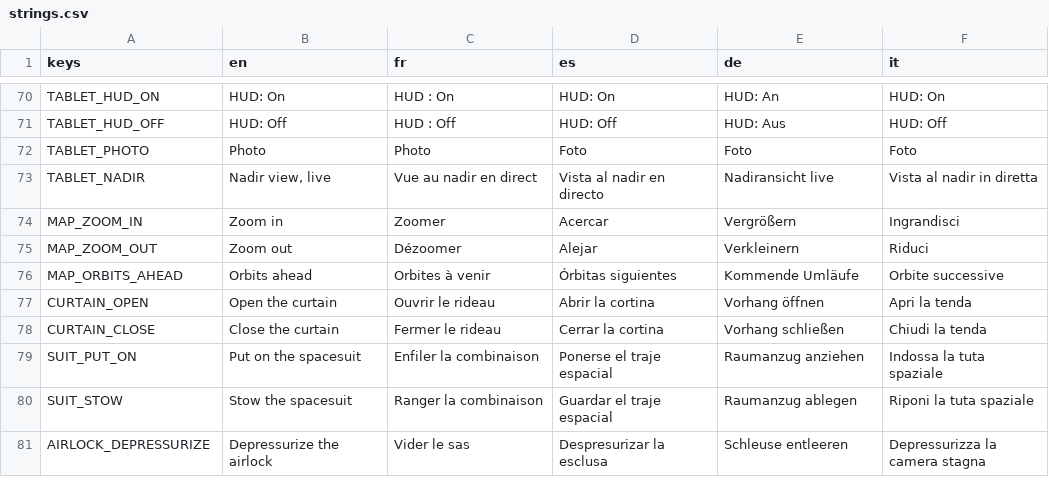
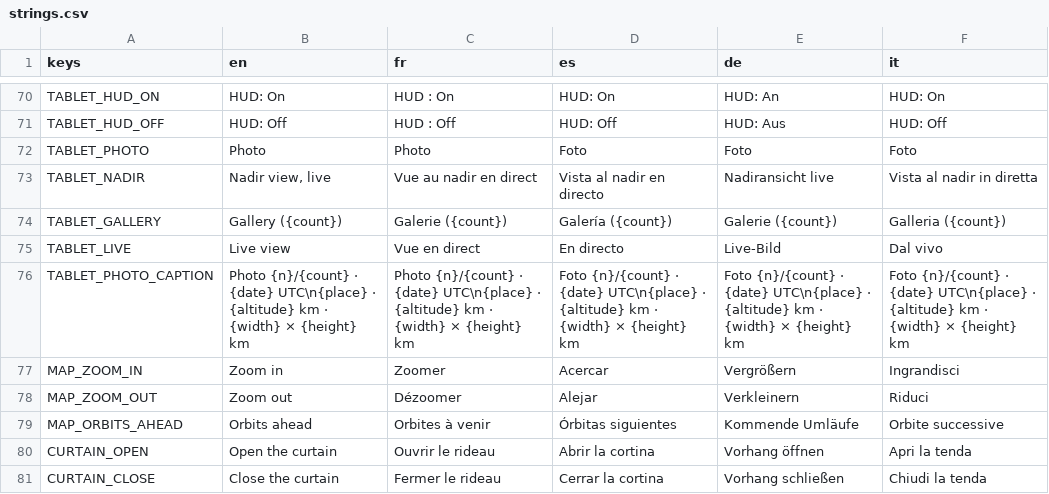
Before and after one commit to karkov2002/starnuke, a CSV file: locale/strings.csv, drawn as a sheet; only a part is shown, gaps mark what is left out; the shorter side is filled out with more unchanged rows; the diff names each change by its address in the sheet, - before the commit and + after, or states it on an @@ line.

```diff
--- a/locale/strings.csv
+++ b/locale/strings.csv
+row 74: TABLET_GALLERY | Gallery ({count}) | Galerie ({count}) | Galería ({count}) | Galerie ({count}) | Galleria ({count})
+row 75: TABLET_LIVE | Live view | Vue en direct | En directo | Live-Bild | Dal vivo
+row 76: TABLET_PHOTO_CAPTION | Photo {n}/{count} · {date} UTC\n{place} · {altitude} km · {width} × {height} km | Photo {n}/{count} · {date} UTC\n{place} · {altitude} km · {width} × {height} km | Foto {n}/{count} · {date} UTC\n{place} · {altitude} km · {width} × {height} km | Foto {n}/{count} · {date} UTC\n{place} · {altitude} km · {width} × {height} km | Foto {n}/{count} · {date} UTC\n{place} · {altitude} km · {width} × {height} km
```
Also changed, not shown: 7 other files.
